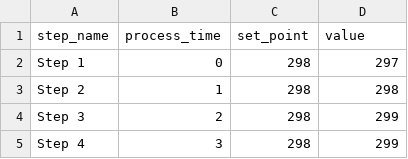
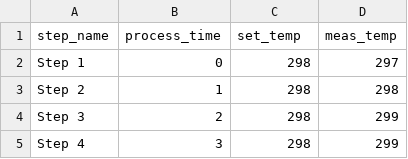
Before and after one commit to FAIRmat-NFDI/AreaA-Documentation, a CSV file: tutorial/5_tabular_parser/process_data_column.csv, drawn as a sheet; only a part is shown.

Commit message:
changed value to temperature

```diff
--- a/tutorial/5_tabular_parser/process_data_column.csv
+++ b/tutorial/5_tabular_parser/process_data_column.csv
@@ -1,2 +1,2 @@
-step_name,process_time,set_point,value
+step_name,process_time,set_temp,meas_temp
 Step 1,0,298,297
```
Also changed, not shown: 1 other file.
